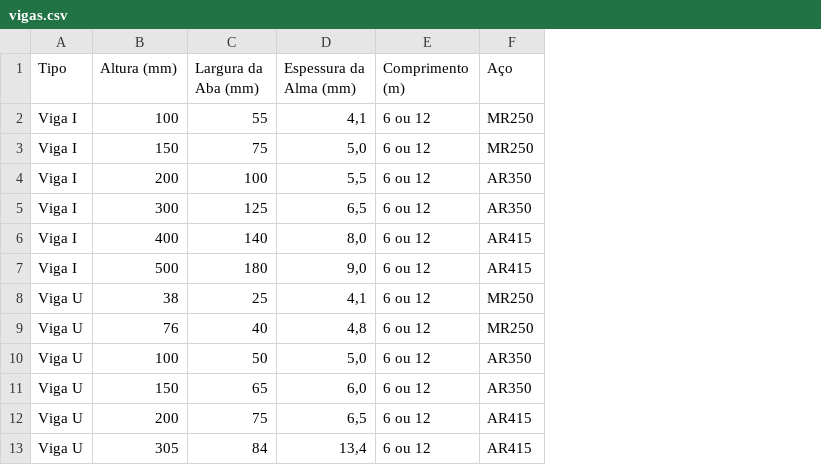
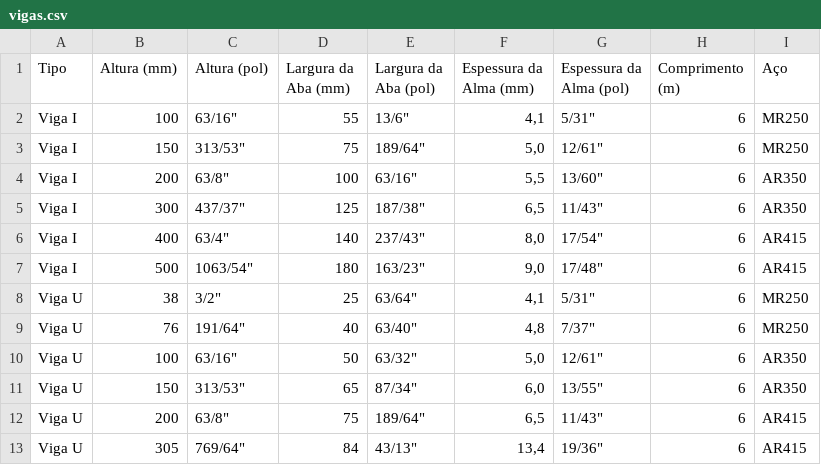
Before and after one commit to hideki-abe/grupoyamada, a CSV file: src/assets/csv/vigas.csv, drawn as a sheet; addresses are those after the commit; the diff names each change by its address in the sheet, - before the commit and + after, or states it on an @@ line.

Commit message:
vigas csv change

```diff
--- a/src/assets/csv/vigas.csv
+++ b/src/assets/csv/vigas.csv
+column C (Altura (pol)), rows 2-13: 63/16" | 313/53" | 63/8" | 437/37" | 63/4" | 1063/54" | 3/2" | 191/64" | 63/16" | 313/53" | 63/8" | 769/64"
+column E (Largura da Aba (pol)), rows 2-13: 13/6" | 189/64" | 63/16" | 187/38" | 237/43" | 163/23" | 63/64" | 63/40" | 63/32" | 87/34" | 189/64" | 43/13"
+column G (Espessura da Alma (pol)), rows 2-13: 5/31" | 12/61" | 13/60" | 11/43" | 17/54" | 17/48" | 5/31" | 7/37" | 12/61" | 13/55" | 11/43" | 19/36"
-H2:H13 (Comprimento (m)): 6 ou 12
+H2:H13 (Comprimento (m)): 6
```
